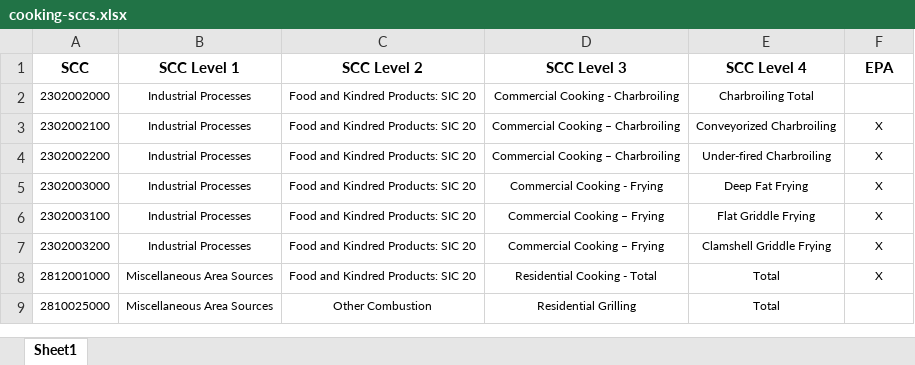
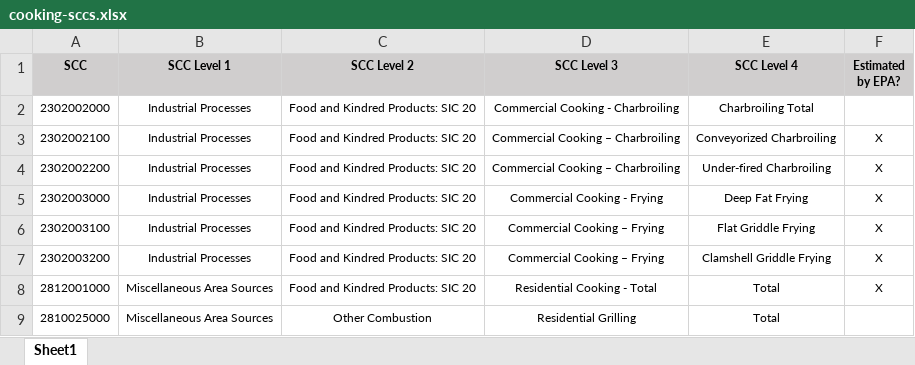
Before and after one commit to karlseltzer/EIAG_TSD, an Excel workbook: tables/Section-19/cooking-sccs.xlsx, sheet Sheet1, drawn as a sheet; values as stored, in another font and other column widths than the file's, no borders; the diff names each change by its address in the sheet, - before the commit and + after, or states it on an @@ line.

Commit message:
Including draft 1 of cooking

```diff
--- a/tables/Section-19/cooking-sccs.xlsx (sheet Sheet1)
+++ b/tables/Section-19/cooking-sccs.xlsx (sheet Sheet1)
-A1:F1 fill: none
+A1:F1 fill: #D0CECE, text size: smaller
-F1: EPA
+F1: Estimated by EPA?
```
Also changed, not shown: 5 other files.
